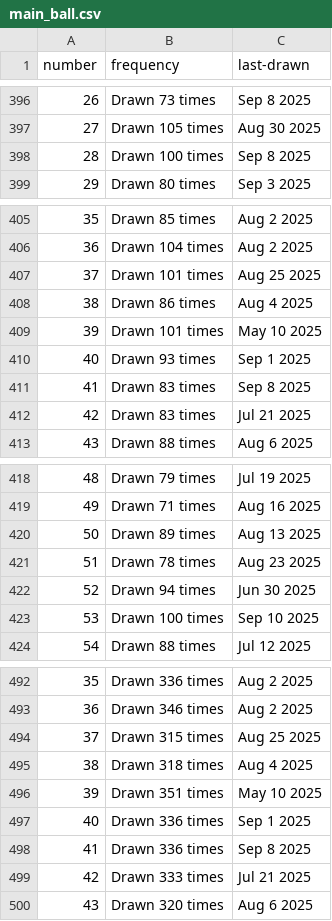
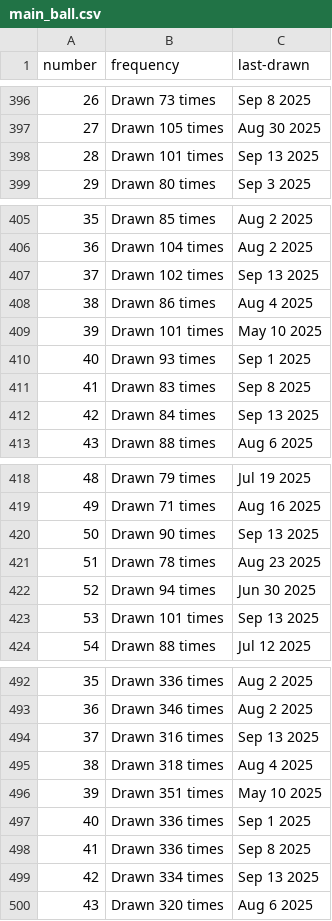
Before and after one commit to kv-hearst/powerball, a CSV file: data/main_ball.csv, drawn as a sheet; only a part is shown, gaps mark what is left out; the diff covers the shown part only.

```diff
--- a/data/main_ball.csv
+++ b/data/main_ball.csv
@@ -397,3 +397,3 @@ number,frequency,last-drawn
 27,Drawn 105 times,Aug 30 2025
-28,Drawn 100 times,Sep 8 2025
+28,Drawn 101 times,Sep 13 2025
 29,Drawn 80 times,Sep 3 2025
@@ -406,3 +406,3 @@ number,frequency,last-drawn
 36,Drawn 104 times,Aug 2 2025
-37,Drawn 101 times,Aug 25 2025
+37,Drawn 102 times,Sep 13 2025
 38,Drawn 86 times,Aug 4 2025
@@ -411,3 +411,3 @@ number,frequency,last-drawn
 41,Drawn 83 times,Sep 8 2025
-42,Drawn 83 times,Jul 21 2025
+42,Drawn 84 times,Sep 13 2025
 43,Drawn 88 times,Aug 6 2025
@@ -419,6 +419,6 @@ number,frequency,last-drawn
 49,Drawn 71 times,Aug 16 2025
-50,Drawn 89 times,Aug 13 2025
+50,Drawn 90 times,Sep 13 2025
 51,Drawn 78 times,Aug 23 2025
 52,Drawn 94 times,Jun 30 2025
-53,Drawn 100 times,Sep 10 2025
+53,Drawn 101 times,Sep 13 2025
 54,Drawn 88 times,Jul 12 2025
@@ -493,3 +493,3 @@ number,frequency,last-drawn
 36,Drawn 346 times,Aug 2 2025
-37,Drawn 315 times,Aug 25 2025
+37,Drawn 316 times,Sep 13 2025
 38,Drawn 318 times,Aug 4 2025
@@ -498,3 +498,3 @@ number,frequency,last-drawn
 41,Drawn 336 times,Sep 8 2025
-42,Drawn 333 times,Jul 21 2025
+42,Drawn 334 times,Sep 13 2025
 43,Drawn 320 times,Aug 6 2025
```
Also changed, not shown: 8 edited cells elsewhere in this file, data/main_ball_active.csv, data/main_ball_cleaned.csv, 4 other files.
